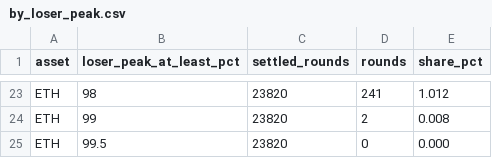
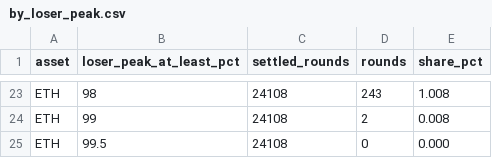
Before and after one commit to outcometick/predict-fun-reversal-stats, a CSV file: results/by_loser_peak.csv, drawn as a sheet; only a part is shown, gaps mark what is left out; the diff covers the shown part only; the diff names each change by its address in the sheet, - before the commit and + after, or states it on an @@ line.

```diff
--- a/results/by_loser_peak.csv
+++ b/results/by_loser_peak.csv
-C23:C25 (settled_rounds): 23820
+C23:C25 (settled_rounds): 24108
-D23 (rounds): 241
+D23 (rounds): 243
-E23 (share_pct): 1.012
+E23 (share_pct): 1.008
```
Also changed, not shown: 49 edited cells elsewhere in this file, results/by_hour_utc.csv, results/by_price_basis.csv, 12 other files.
